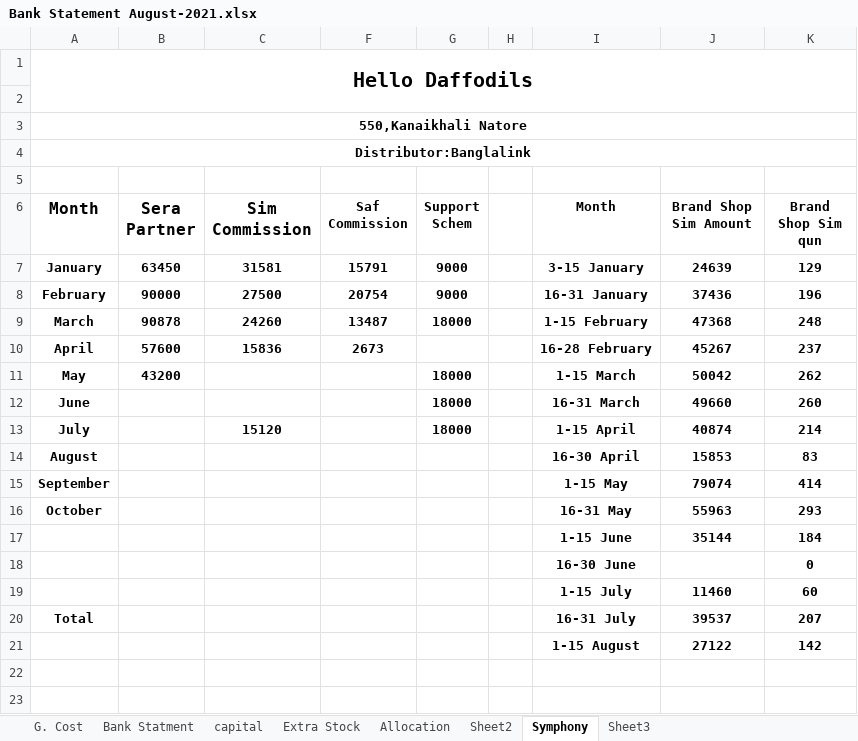
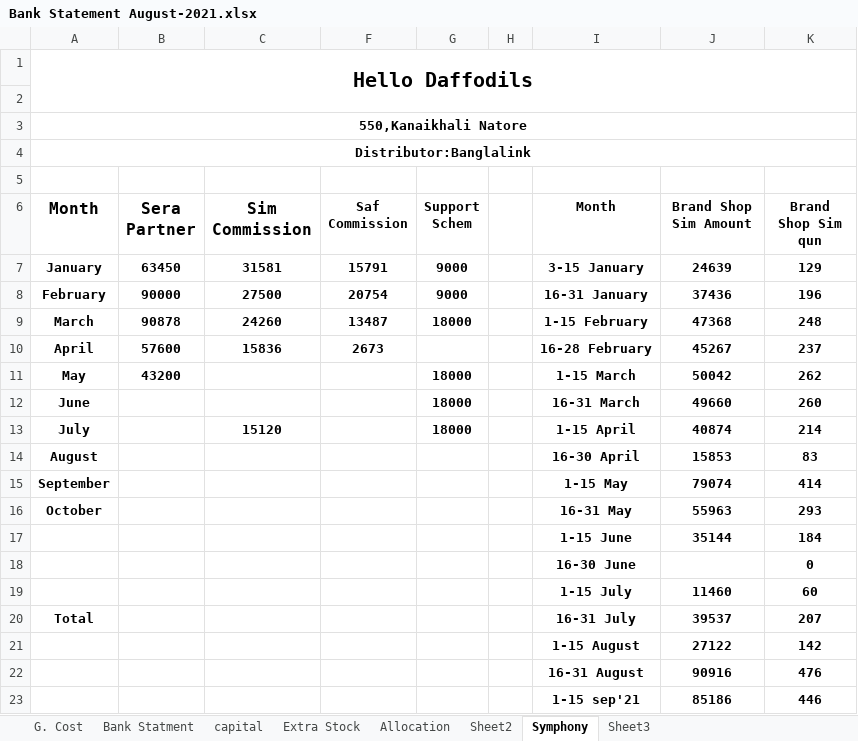
Before and after one commit to aliulkabir/hd, an Excel workbook: September'21/29.09.2021/Bank Statement August-2021.xlsx, sheet Symphony, drawn as a sheet; values as stored, in another font and other column widths than the file's, no borders; charts and pictures not drawn; the diff names each change by its address in the sheet, - before the commit and + after, or states it on an @@ line.

```diff
--- a/September'21/29.09.2021/Bank Statement August-2021.xlsx (sheet Symphony)
+++ b/September'21/29.09.2021/Bank Statement August-2021.xlsx (sheet Symphony)
+row 22:  |  |  |  |  |  | 16-31 August | 90916 | 476
+row 23:  |  |  |  |  |  | 1-15 sep'21 | 85186 | 446
```
Also changed, not shown: September'21/29.09.2021/Daily Sales Info Sep'21.xlsx, September'21/29.09.2021/Hello Daffodils Balance Transfer August-2021.xlsx, 6 other files.
